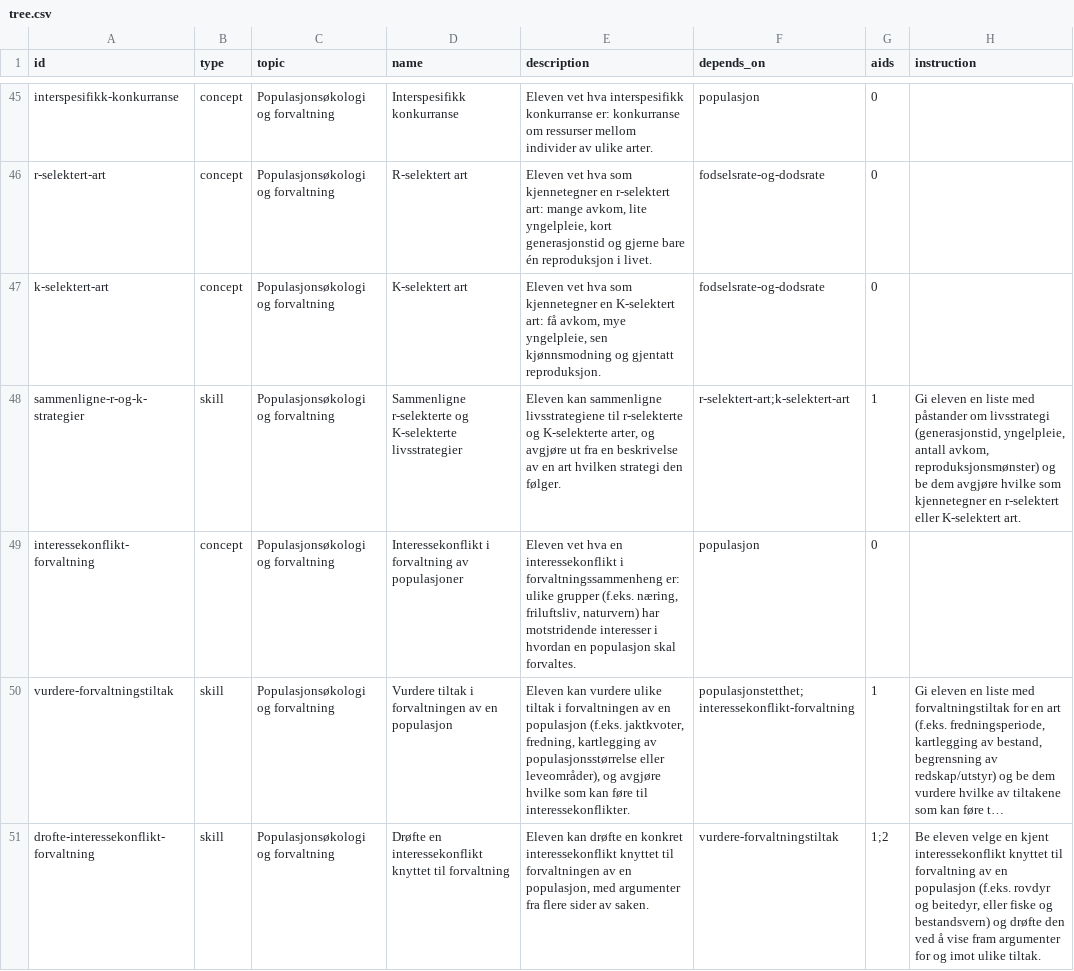
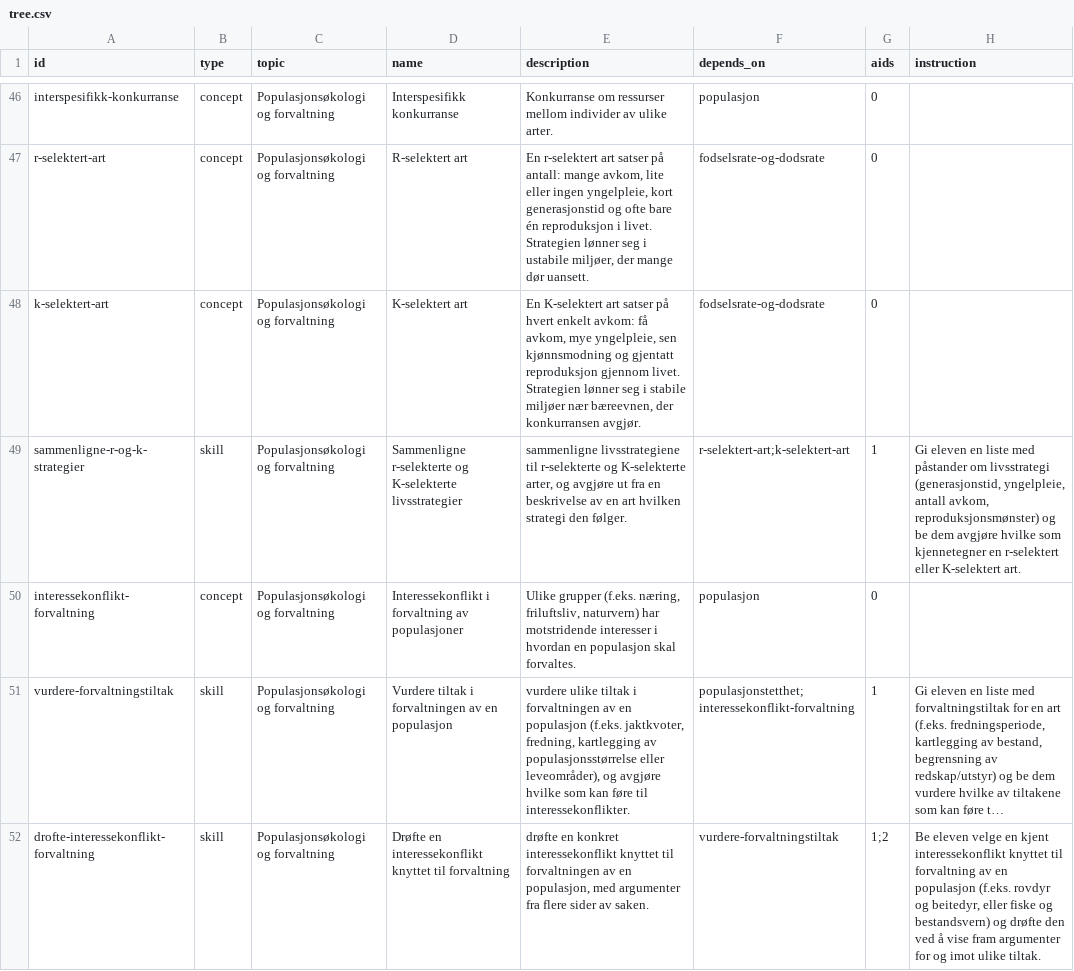
Before and after one commit to vidarsko/website_aiskilltrees_com, a CSV file: trees/no-vgs-biologi2/tree.csv, drawn as a sheet; only a part is shown, gaps mark what is left out; long unchanged cells end in …; addresses are those after the commit; the diff covers the shown part only; the diff names each change by its address in the sheet, - before the commit and + after, or states it on an @@ line.

```diff
--- a/trees/no-vgs-biologi2/tree.csv
+++ b/trees/no-vgs-biologi2/tree.csv
-E46 (description): Eleven vet hva interspesifikk konkurranse er: konkurranse om ressurser…
+E46 (description): Konkurranse om ressurser…
-E47 (description): Eleven vet hva som kjennetegner en r-selektert art: mange avkom, lite yngelpleie, kort generasjonstid og gjerne bare én reproduksjon i livet.
+E47 (description): En r-selektert art satser på antall: mange avkom, lite eller ingen yngelpleie, kort generasjonstid og ofte bare én reproduksjon i livet. Strategien lønner seg i ustabile miljøer, der mange dør uansett.
-E48 (description): Eleven vet hva som kjennetegner en K-selektert art: få avkom, mye yngelpleie, sen kjønnsmodning og gjentatt reproduksjon.
+E48 (description): En K-selektert art satser på hvert enkelt avkom: få avkom, mye yngelpleie, sen kjønnsmodning og gjentatt reproduksjon gjennom livet. Strategien lønner seg i stabile miljøer nær bæreevnen, der konkurransen avgjør.
-E49 (description): Eleven kan sammenligne livsstrategiene…
+E49 (description): sammenligne livsstrategiene…
-E50 (description): Eleven vet hva en interessekonflikt i forvaltningssammenheng er: ulike grupper (f.eks.…
+E50 (description): Ulike grupper (f.eks.…
-E51 (description): Eleven kan vurdere ulike…
+E51 (description): vurdere ulike…
-E52 (description): Eleven kan drøfte en…
+E52 (description): drøfte en…
```
Also changed, not shown: 1 added row and 169 edited cells elsewhere in this file, trees/no-grunnskole-matte-10/tree.csv, trees/no-vgs-fysikk1/tree.csv, 53 other files.
